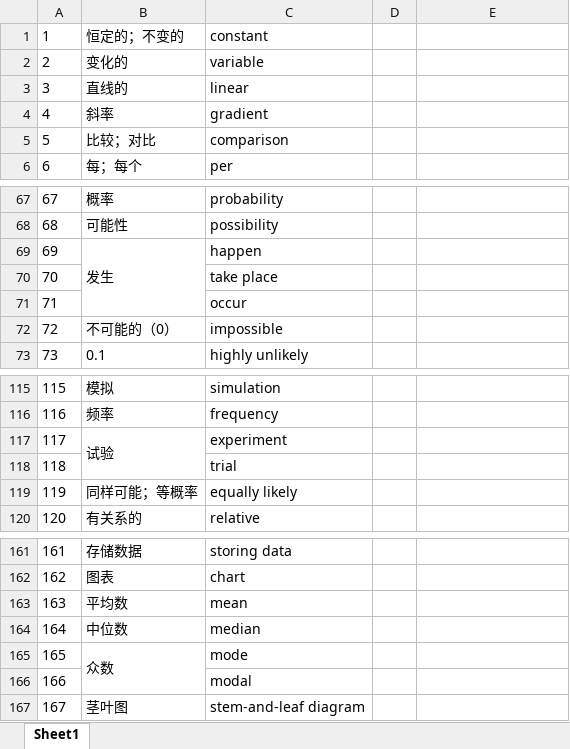
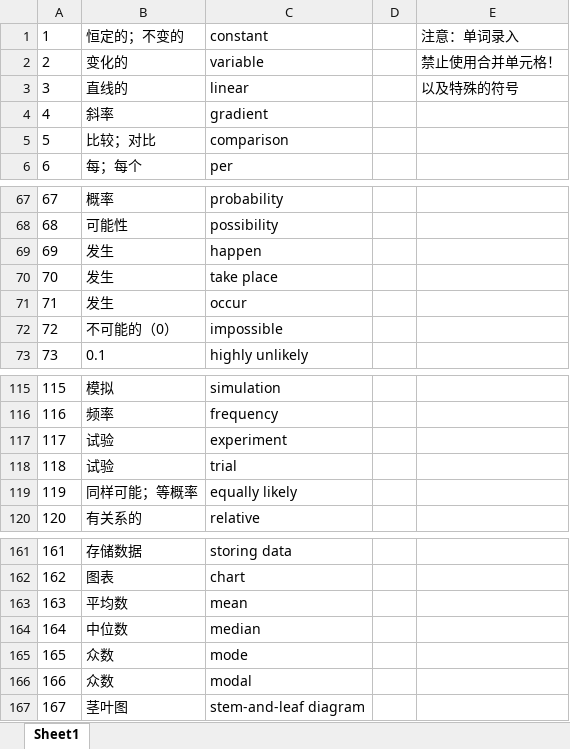
Before and after one commit to ZiJie-Duan/python, an Excel workbook: python/play/单词练习/word.xlsx, sheet Sheet1, drawn as a sheet; only a part is shown, gaps mark what is left out; values as stored, in another font and other column widths than the file's, no borders; the diff names each change by its address in the sheet, - before the commit and + after, or states it on an @@ line.

```diff
--- a/python/play/单词练习/word.xlsx (sheet Sheet1)
+++ b/python/play/单词练习/word.xlsx (sheet Sheet1)
-E1: (empty)
+E1: 注意：单词录入
-E2: (empty)
+E2: 禁止使用合并单元格！
-E3: (empty)
+E3: 以及特殊的符号
-B69:B71 merged
-B70:B71: (empty)
+B70:B71: 发生
-B117:B118 merged
-B118: (empty)
+B118: 试验
-B165:B166 merged
-B166: (empty)
+B166: 众数
```
Also changed, not shown: 2 other files.
